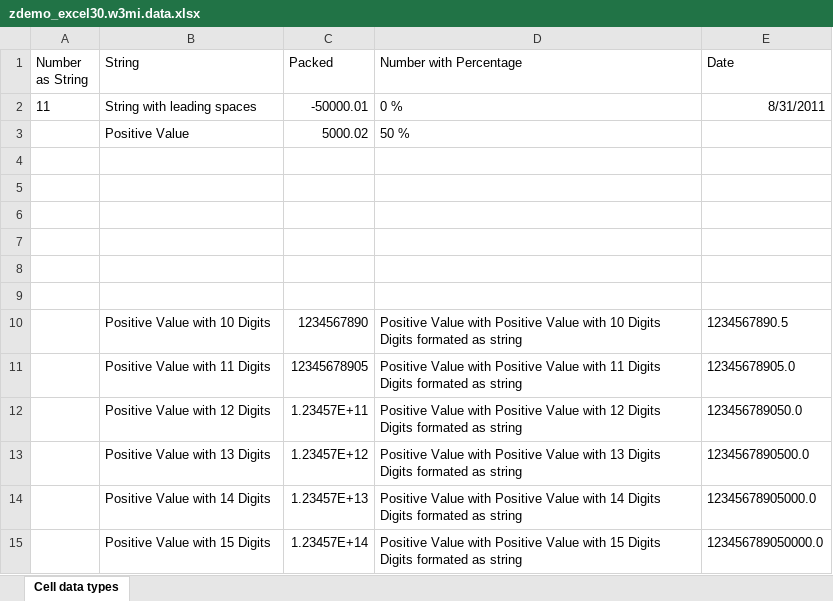
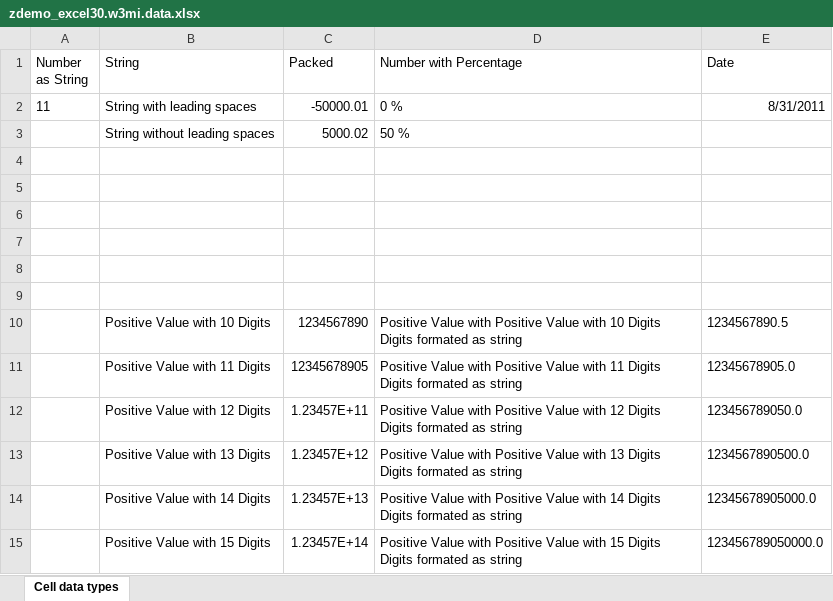
Before and after one commit to abap2xlsx/demos, an Excel workbook: src/zdemo_excel30.w3mi.data.xlsx, sheet Cell data types, drawn as a sheet; values as stored, in another font and other column widths than the file's, no borders; the diff names each change by its address in the sheet, - before the commit and + after, or states it on an @@ line.

Commit message:
Fix "Positive sign"->"string w/o leading spaces"

```diff
--- a/src/zdemo_excel30.w3mi.data.xlsx (sheet Cell data types)
+++ b/src/zdemo_excel30.w3mi.data.xlsx (sheet Cell data types)
-B3 (String): Positive Value
+B3 (String): String without leading spaces
```
Also changed, not shown: 1 other file.
